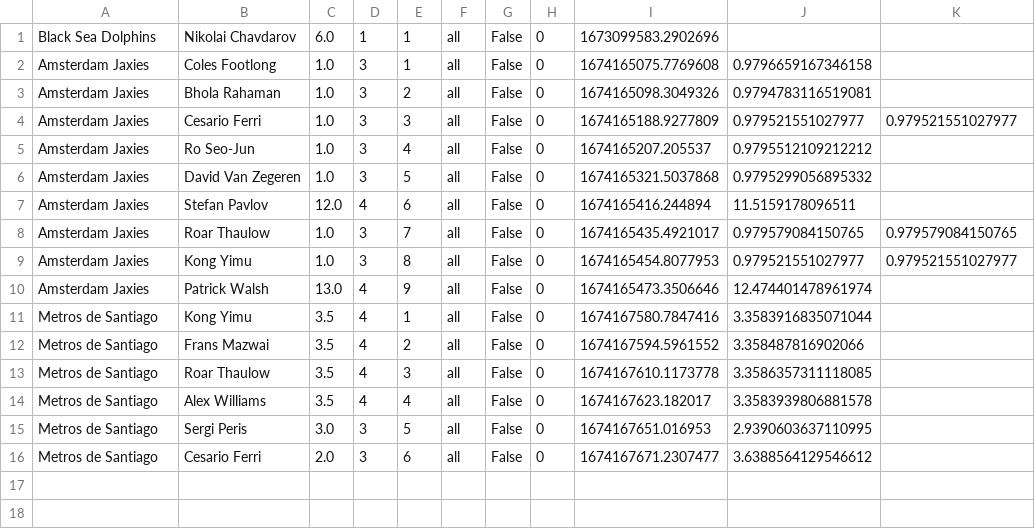
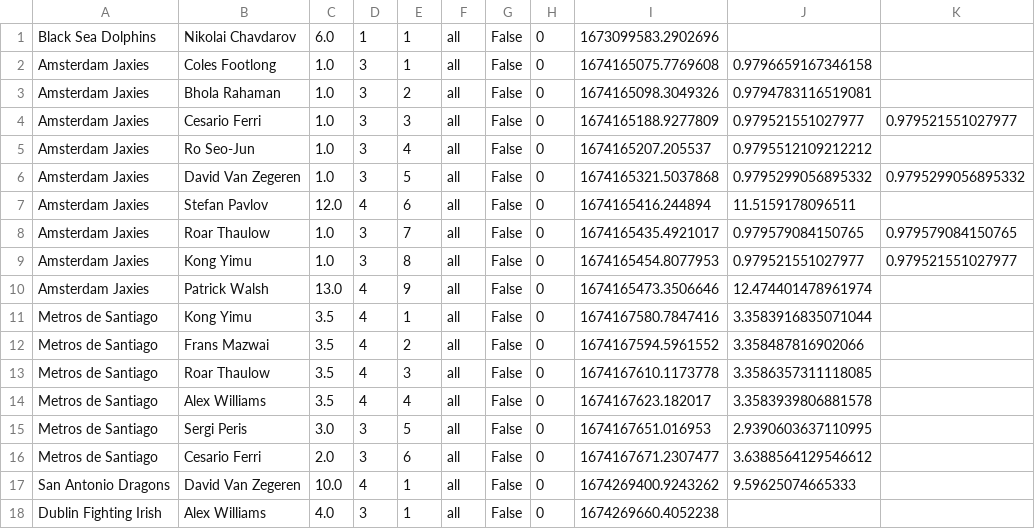
Before and after one commit to ClevelandFan295/botFiles6, a CSV file: 894411521986281472-offers.csv, drawn as a sheet.

```diff
--- a/894411521986281472-offers.csv
+++ b/894411521986281472-offers.csv
@@ -5,3 +5,3 @@ Amsterdam Jaxies,Cesario Ferri,1.0,3,3,all,False,0,1674165188.9277809,0.97952155
 Amsterdam Jaxies,Ro Seo-Jun,1.0,3,4,all,False,0,1674165207.205537,0.9795512109212212
-Amsterdam Jaxies,David Van Zegeren,1.0,3,5,all,False,0,1674165321.5037868,0.9795299056895332
+Amsterdam Jaxies,David Van Zegeren,1.0,3,5,all,False,0,1674165321.5037868,0.9795299056895332,0.9795299056895332
 Amsterdam Jaxies,Stefan Pavlov,12.0,4,6,all,False,0,1674165416.244894,11.5159178096511
@@ -16 +16,3 @@ Metros de Santiago,Sergi Peris,3.0,3,5,all,False,0,1674167651.016953,2.939060363
 Metros de Santiago,Cesario Ferri,2.0,3,6,all,False,0,1674167671.2307477,3.6388564129546612
+San Antonio Dragons,David Van Zegeren,10.0,4,1,all,False,0,1674269400.9243262,9.59625074665333
+Dublin Fighting Irish,Alex Williams,4.0,3,1,all,False,0,1674269660.4052238
```
Also changed, not shown: 1042187944917741698-offers.csv, 1045689911853981736-offers.csv, 5 other files.
